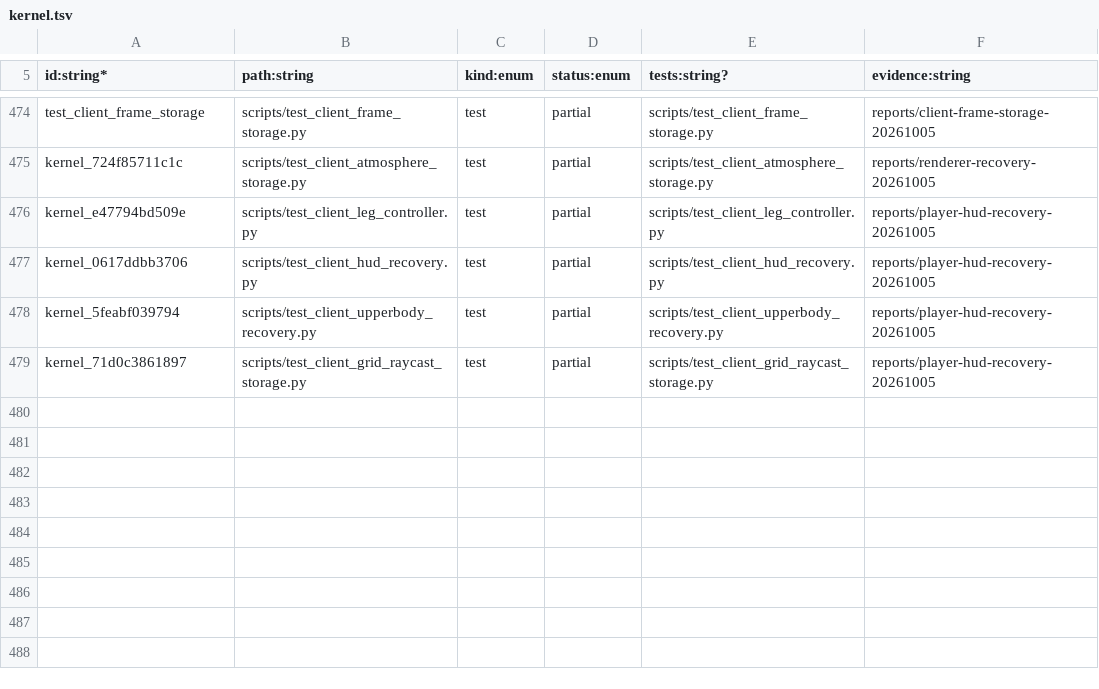
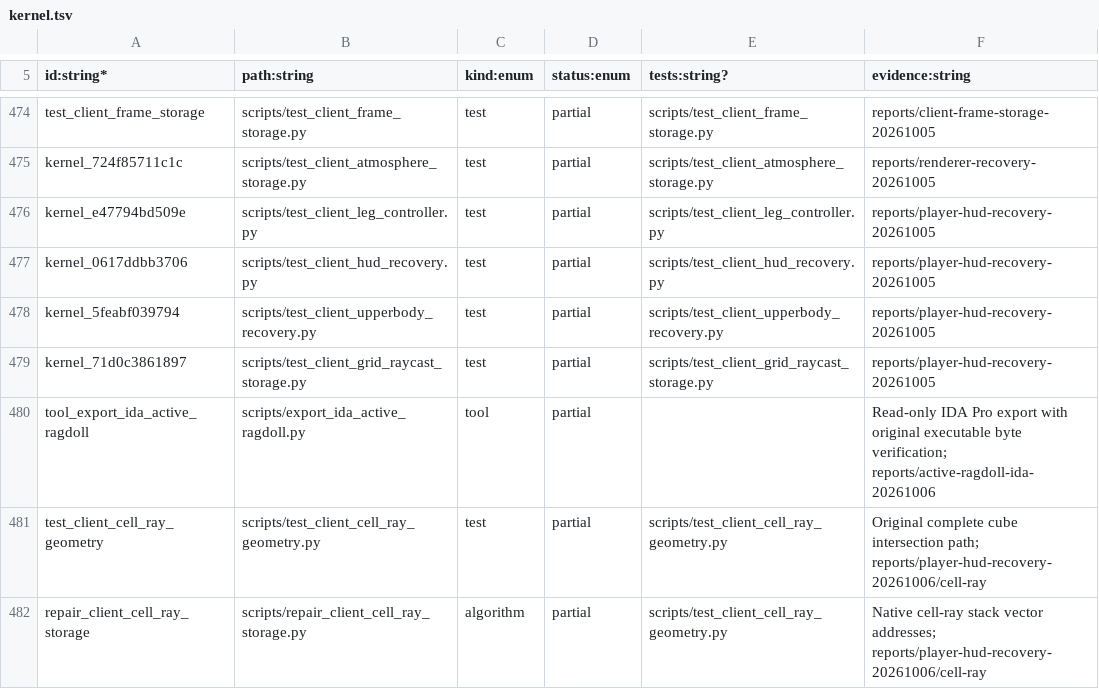
Before and after one commit to mrboyplayz/subrosa-recomp, a TSV file: sheets/kernel.tsv, drawn as a sheet; only a part is shown, gaps mark what is left out.

```diff
--- a/sheets/kernel.tsv
+++ b/sheets/kernel.tsv
@@ -479 +479,4 @@ kernel_5feabf039794	scripts/test_client_upperbody_recovery.py	test	partial	scrip
 kernel_71d0c3861897	scripts/test_client_grid_raycast_storage.py	test	partial	scripts/test_client_grid_raycast_storage.py	reports/player-hud-recovery-20261005
+tool_export_ida_active_ragdoll	scripts/export_ida_active_ragdoll.py	tool	partial		Read-only IDA Pro export with original executable byte verification; reports/active-ragdoll-ida-20261006
+test_client_cell_ray_geometry	scripts/test_client_cell_ray_geometry.py	test	partial	scripts/test_client_cell_ray_geometry.py	Original complete cube intersection path; reports/player-hud-recovery-20261006/cell-ray
+repair_client_cell_ray_storage	scripts/repair_client_cell_ray_storage.py	algorithm	partial	scripts/test_client_cell_ray_geometry.py	Native cell-ray stack vector addresses; reports/player-hud-recovery-20261006/cell-ray
```
Also changed, not shown: 17 other files.
